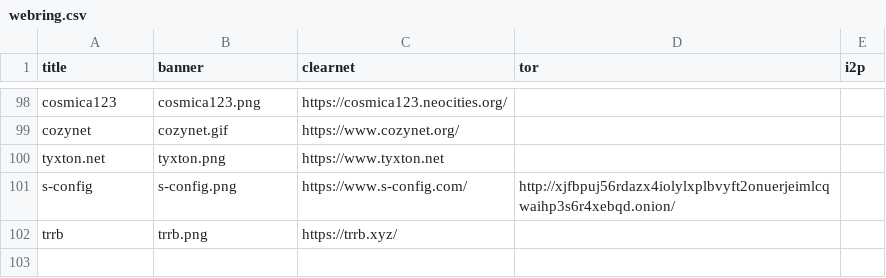
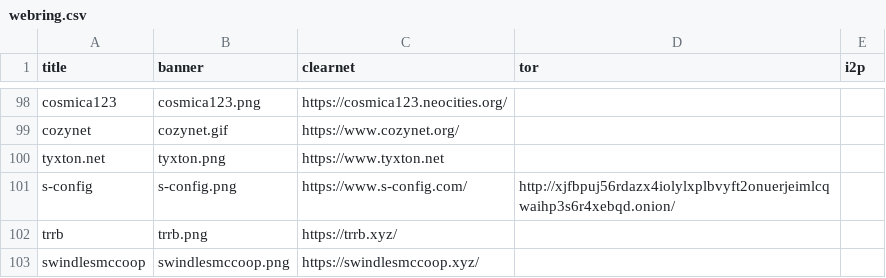
Before and after one commit to gattsuchan/lainchan-webring, a CSV file: webring.csv, drawn as a sheet; only a part is shown, gaps mark what is left out.

Commit message:
Add swindlesmccoop

```diff
--- a/webring.csv
+++ b/webring.csv
@@ -102 +102,2 @@ s-config;s-config.png;https://www.s-config.com/;http://xjfbpuj56rdazx4iolylxplbv
 trrb;trrb.png;https://trrb.xyz/;;
+swindlesmccoop;swindlesmccoop.png;https://swindlesmccoop.xyz/;;
```
Also changed, not shown: 3 other files.
